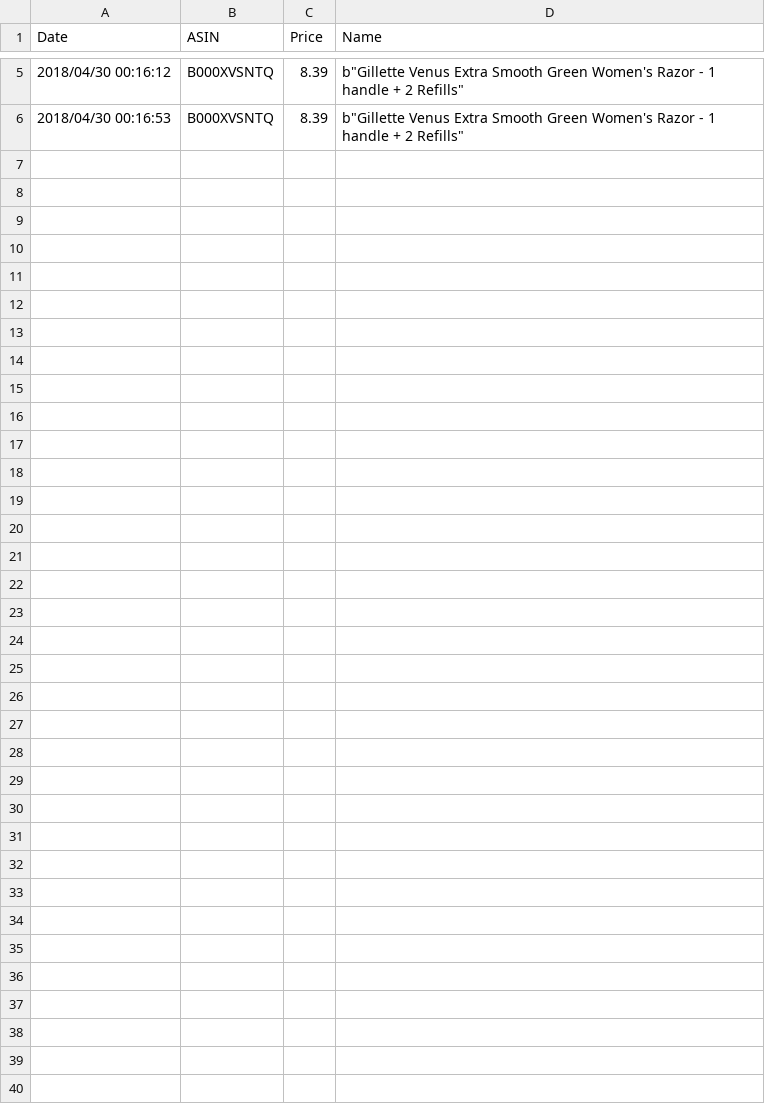
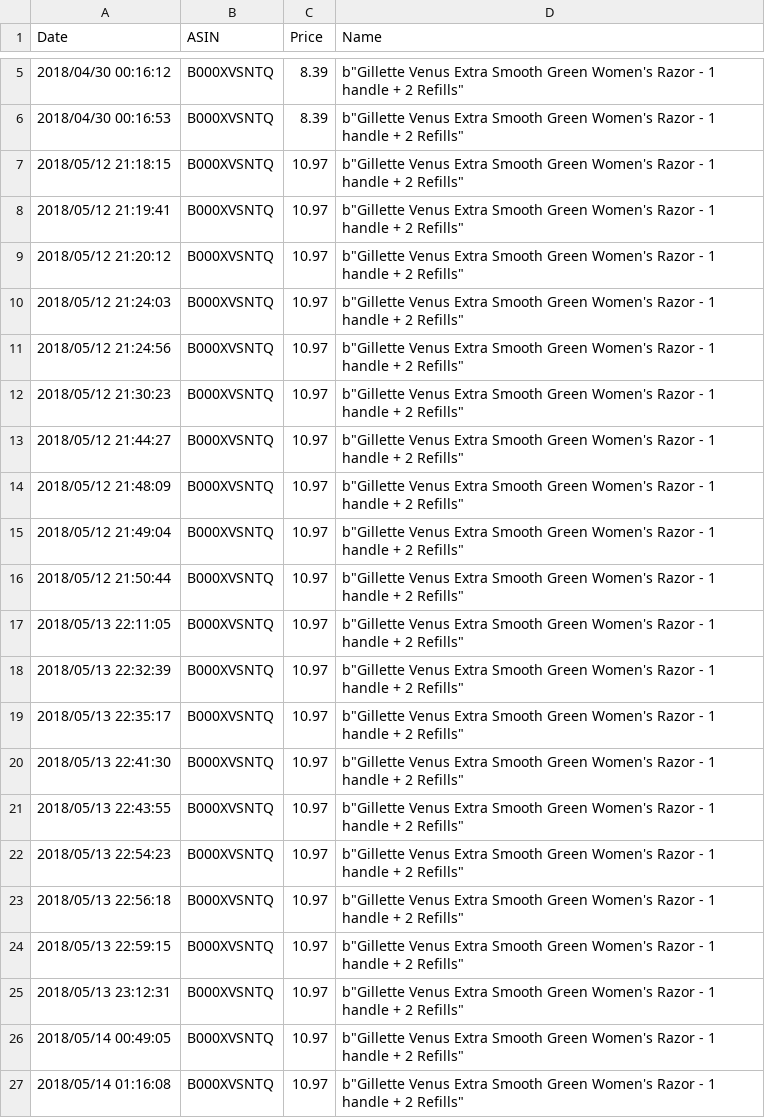
Before and after one commit to BDubon/Wander, a CSV file: CSVs/B000XVSNTQ.csv, drawn as a sheet; only a part is shown, gaps mark what is left out.

```diff
--- a/CSVs/B000XVSNTQ.csv
+++ b/CSVs/B000XVSNTQ.csv
@@ -6 +6,22 @@ Date,ASIN,Price,Name
 2018/04/30 00:16:53,B000XVSNTQ,8.39,"b""Gillette Venus Extra Smooth Green Women's Razor  - 1 handle + 2 Refills"""
+2018/05/12 21:18:15,B000XVSNTQ,10.97,"b""Gillette Venus Extra Smooth Green Women's Razor - 1 handle + 2 Refills"""
+2018/05/12 21:19:41,B000XVSNTQ,10.97,"b""Gillette Venus Extra Smooth Green Women's Razor - 1 handle + 2 Refills"""
+2018/05/12 21:20:12,B000XVSNTQ,10.97,"b""Gillette Venus Extra Smooth Green Women's Razor - 1 handle + 2 Refills"""
+2018/05/12 21:24:03,B000XVSNTQ,10.97,"b""Gillette Venus Extra Smooth Green Women's Razor - 1 handle + 2 Refills"""
+2018/05/12 21:24:56,B000XVSNTQ,10.97,"b""Gillette Venus Extra Smooth Green Women's Razor - 1 handle + 2 Refills"""
+2018/05/12 21:30:23,B000XVSNTQ,10.97,"b""Gillette Venus Extra Smooth Green Women's Razor - 1 handle + 2 Refills"""
+2018/05/12 21:44:27,B000XVSNTQ,10.97,"b""Gillette Venus Extra Smooth Green Women's Razor - 1 handle + 2 Refills"""
+2018/05/12 21:48:09,B000XVSNTQ,10.97,"b""Gillette Venus Extra Smooth Green Women's Razor - 1 handle + 2 Refills"""
+2018/05/12 21:49:04,B000XVSNTQ,10.97,"b""Gillette Venus Extra Smooth Green Women's Razor - 1 handle + 2 Refills"""
+2018/05/12 21:50:44,B000XVSNTQ,10.97,"b""Gillette Venus Extra Smooth Green Women's Razor - 1 handle + 2 Refills"""
+2018/05/13 22:11:05,B000XVSNTQ,10.97,"b""Gillette Venus Extra Smooth Green Women's Razor - 1 handle + 2 Refills"""
+2018/05/13 22:32:39,B000XVSNTQ,10.97,"b""Gillette Venus Extra Smooth Green Women's Razor - 1 handle + 2 Refills"""
+2018/05/13 22:35:17,B000XVSNTQ,10.97,"b""Gillette Venus Extra Smooth Green Women's Razor - 1 handle + 2 Refills"""
+2018/05/13 22:41:30,B000XVSNTQ,10.97,"b""Gillette Venus Extra Smooth Green Women's Razor - 1 handle + 2 Refills"""
+2018/05/13 22:43:55,B000XVSNTQ,10.97,"b""Gillette Venus Extra Smooth Green Women's Razor - 1 handle + 2 Refills"""
+2018/05/13 22:54:23,B000XVSNTQ,10.97,"b""Gillette Venus Extra Smooth Green Women's Razor - 1 handle + 2 Refills"""
+2018/05/13 22:56:18,B000XVSNTQ,10.97,"b""Gillette Venus Extra Smooth Green Women's Razor - 1 handle + 2 Refills"""
+2018/05/13 22:59:15,B000XVSNTQ,10.97,"b""Gillette Venus Extra Smooth Green Women's Razor - 1 handle + 2 Refills"""
+2018/05/13 23:12:31,B000XVSNTQ,10.97,"b""Gillette Venus Extra Smooth Green Women's Razor - 1 handle + 2 Refills"""
+2018/05/14 00:49:05,B000XVSNTQ,10.97,"b""Gillette Venus Extra Smooth Green Women's Razor - 1 handle + 2 Refills"""
+2018/05/14 01:16:08,B000XVSNTQ,10.97,"b""Gillette Venus Extra Smooth Green Women's Razor - 1 handle + 2 Refills"""
```
Also changed, not shown: CSVs/B007TY6MK2.csv, CSVs/B01KLMQG4A.csv, 26 other files.
